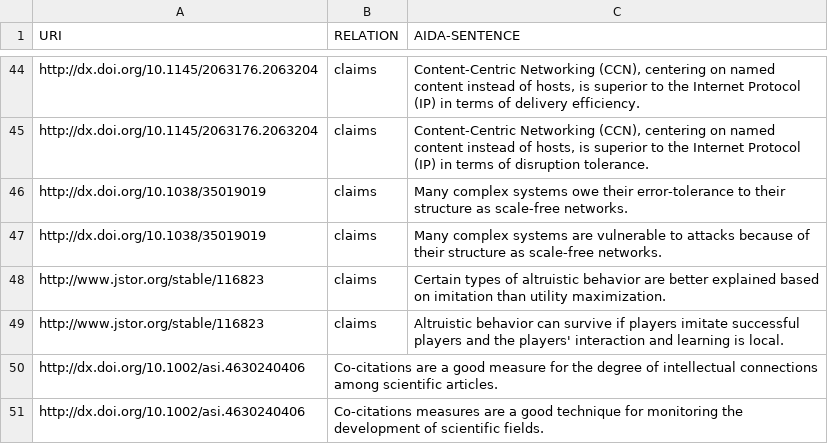
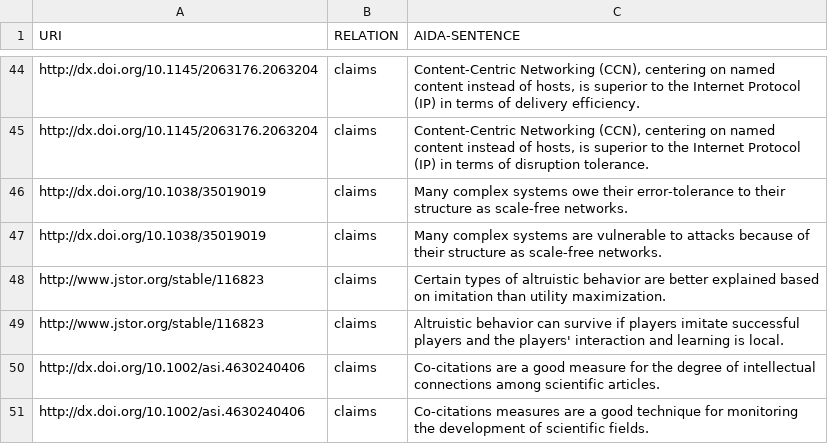
Before and after one commit to tkuhn/aida, a CSV file: data/tkuhn-manual.csv, drawn as a sheet; only a part is shown, gaps mark what is left out.

Commit message:
Fix table

```diff
--- a/data/tkuhn-manual.csv
+++ b/data/tkuhn-manual.csv
@@ -49,3 +49,3 @@ http://www.jstor.org/stable/116823,claims,"Certain types of altruistic behavior
 http://www.jstor.org/stable/116823,claims,"Altruistic behavior can survive if players imitate successful players and the players' interaction and learning is local."
-http://dx.doi.org/10.1002/asi.4630240406,"Co-citations are a good measure for the degree of intellectual connections among scientific articles."
-http://dx.doi.org/10.1002/asi.4630240406,"Co-citations measures are a good technique for monitoring the development of scientific fields."
+http://dx.doi.org/10.1002/asi.4630240406,claims,"Co-citations are a good measure for the degree of intellectual connections among scientific articles."
+http://dx.doi.org/10.1002/asi.4630240406,claims,"Co-citations measures are a good technique for monitoring the development of scientific fields."
```
